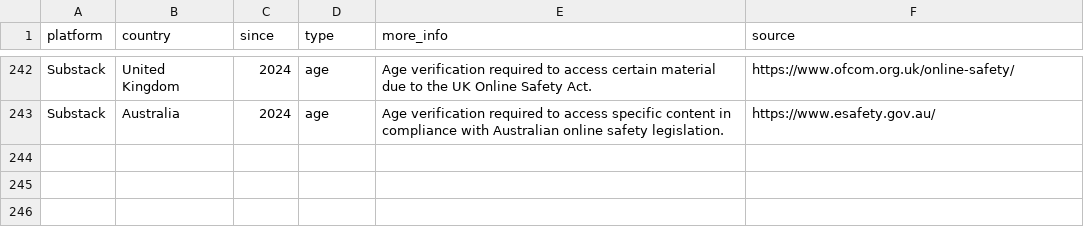
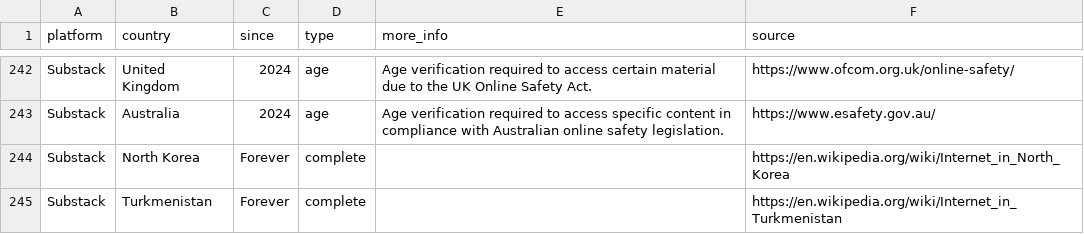
Before and after one commit to vimal7890/Censorship-Tracker, a CSV file: censorship_data.csv, drawn as a sheet; only a part is shown, gaps mark what is left out.

Commit message:
Add Substack censorship data for North Korea and Turkmenistan

```diff
--- a/censorship_data.csv
+++ b/censorship_data.csv
@@ -243 +243,3 @@ Substack,United Kingdom,2024,age,Age verification required to access certain mat
 Substack,Australia,2024,age,Age verification required to access specific content in compliance with Australian online safety legislation.,https://www.esafety.gov.au/
+Substack,North Korea,Forever,complete,,https://en.wikipedia.org/wiki/Internet_in_North_Korea
+Substack,Turkmenistan,Forever,complete,,https://en.wikipedia.org/wiki/Internet_in_Turkmenistan
```
